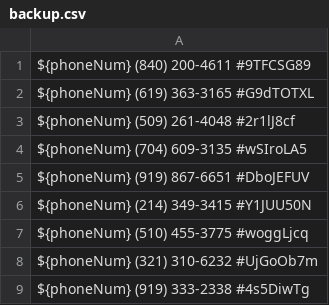
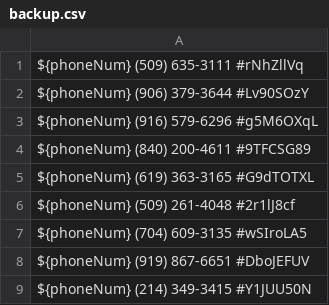
Before and after one commit to zieglarnatta/pythonLearning, a CSV file: backup.csv, drawn as a sheet; only a part is shown; the shorter side is filled out with more unchanged rows; the diff names each change by its address in the sheet, - before the commit and + after, or states it on an @@ line.

```diff
--- a/backup.csv
+++ b/backup.csv
+row 1: ${phoneNum} (509) 635-3111 #rNhZllVq
+row 2: ${phoneNum} (906) 379-3644 #Lv90SOzY
+row 3: ${phoneNum} (916) 579-6296 #g5M6OXqL
```
Also changed, not shown: 1 other file.
